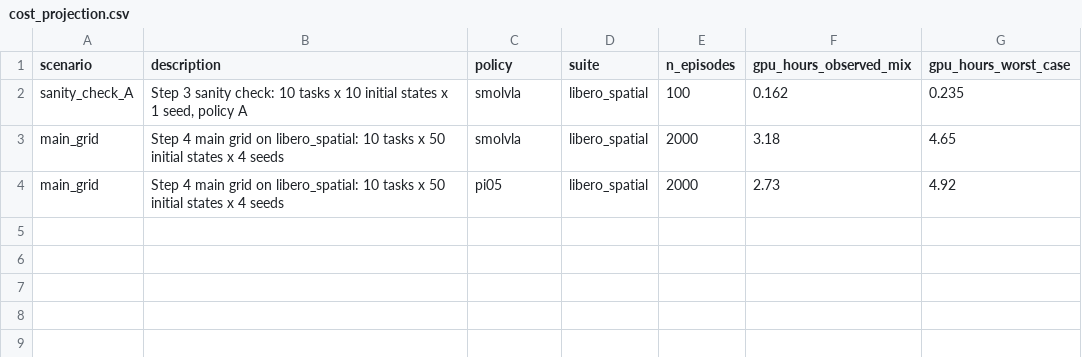
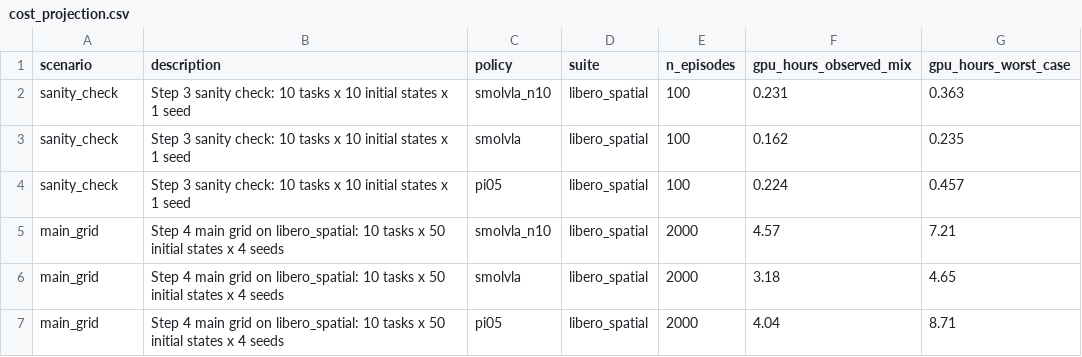
Before and after one commit to leroysomer/vla-eval-stats, a CSV file: results/tables/cost_projection.csv, drawn as a sheet.

Commit message:
preparations for step 3

```diff
--- a/results/tables/cost_projection.csv
+++ b/results/tables/cost_projection.csv
@@ -1,4 +1,7 @@
 scenario,description,policy,suite,n_episodes,gpu_hours_observed_mix,gpu_hours_worst_case
-sanity_check_A,"Step 3 sanity check: 10 tasks x 10 initial states x 1 seed, policy A",smolvla,libero_spatial,100,0.162,0.235
+sanity_check,Step 3 sanity check: 10 tasks x 10 initial states x 1 seed,smolvla_n10,libero_spatial,100,0.231,0.363
+sanity_check,Step 3 sanity check: 10 tasks x 10 initial states x 1 seed,smolvla,libero_spatial,100,0.162,0.235
+sanity_check,Step 3 sanity check: 10 tasks x 10 initial states x 1 seed,pi05,libero_spatial,100,0.224,0.457
+main_grid,Step 4 main grid on libero_spatial: 10 tasks x 50 initial states x 4 seeds,smolvla_n10,libero_spatial,2000,4.57,7.21
 main_grid,Step 4 main grid on libero_spatial: 10 tasks x 50 initial states x 4 seeds,smolvla,libero_spatial,2000,3.18,4.65
-main_grid,Step 4 main grid on libero_spatial: 10 tasks x 50 initial states x 4 seeds,pi05,libero_spatial,2000,2.73,4.92
+main_grid,Step 4 main grid on libero_spatial: 10 tasks x 50 initial states x 4 seeds,pi05,libero_spatial,2000,4.04,8.71
```
Also changed, not shown: results/tables/reproducibility.csv, results/tables/stock_comparison.csv, 16 other files.
